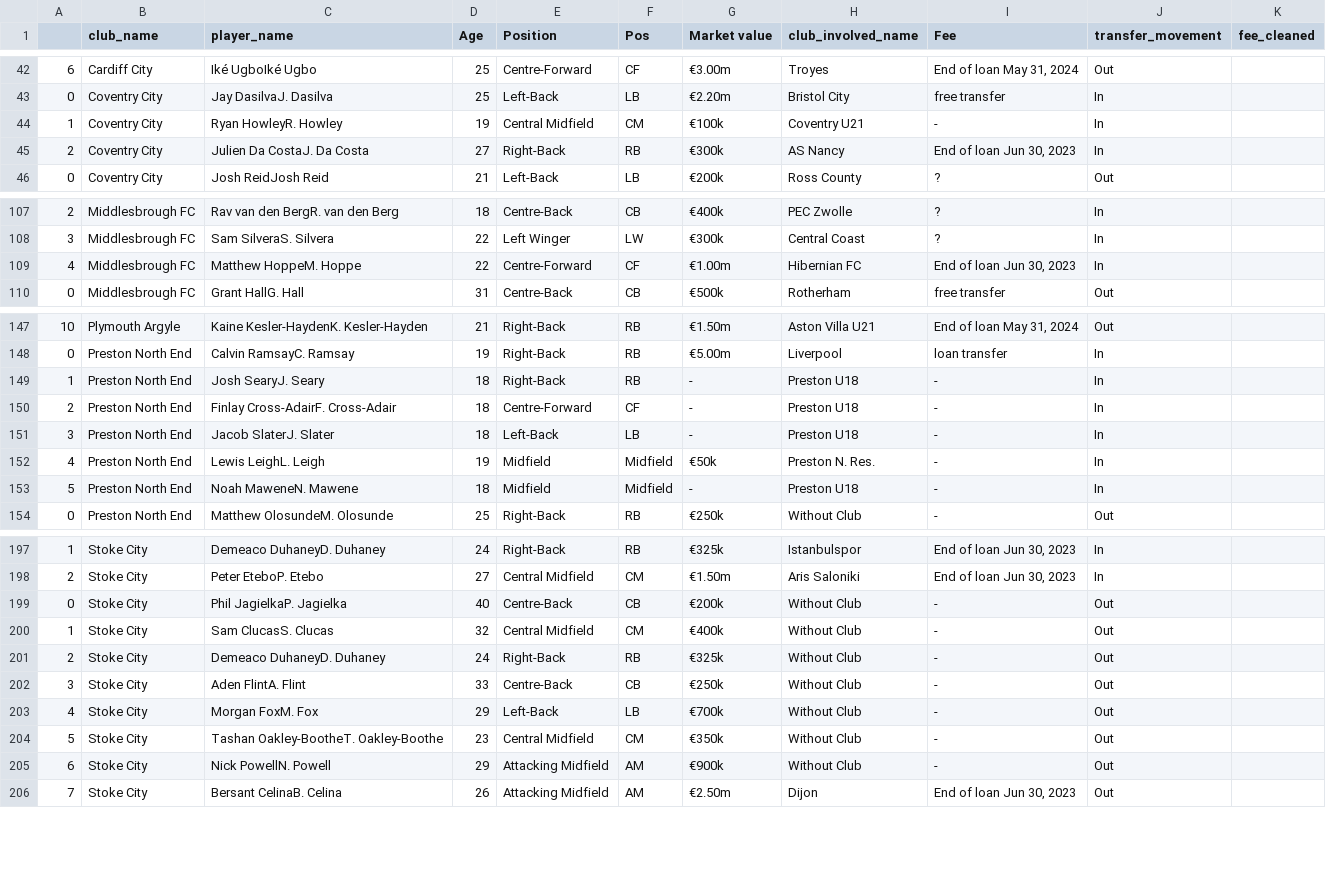
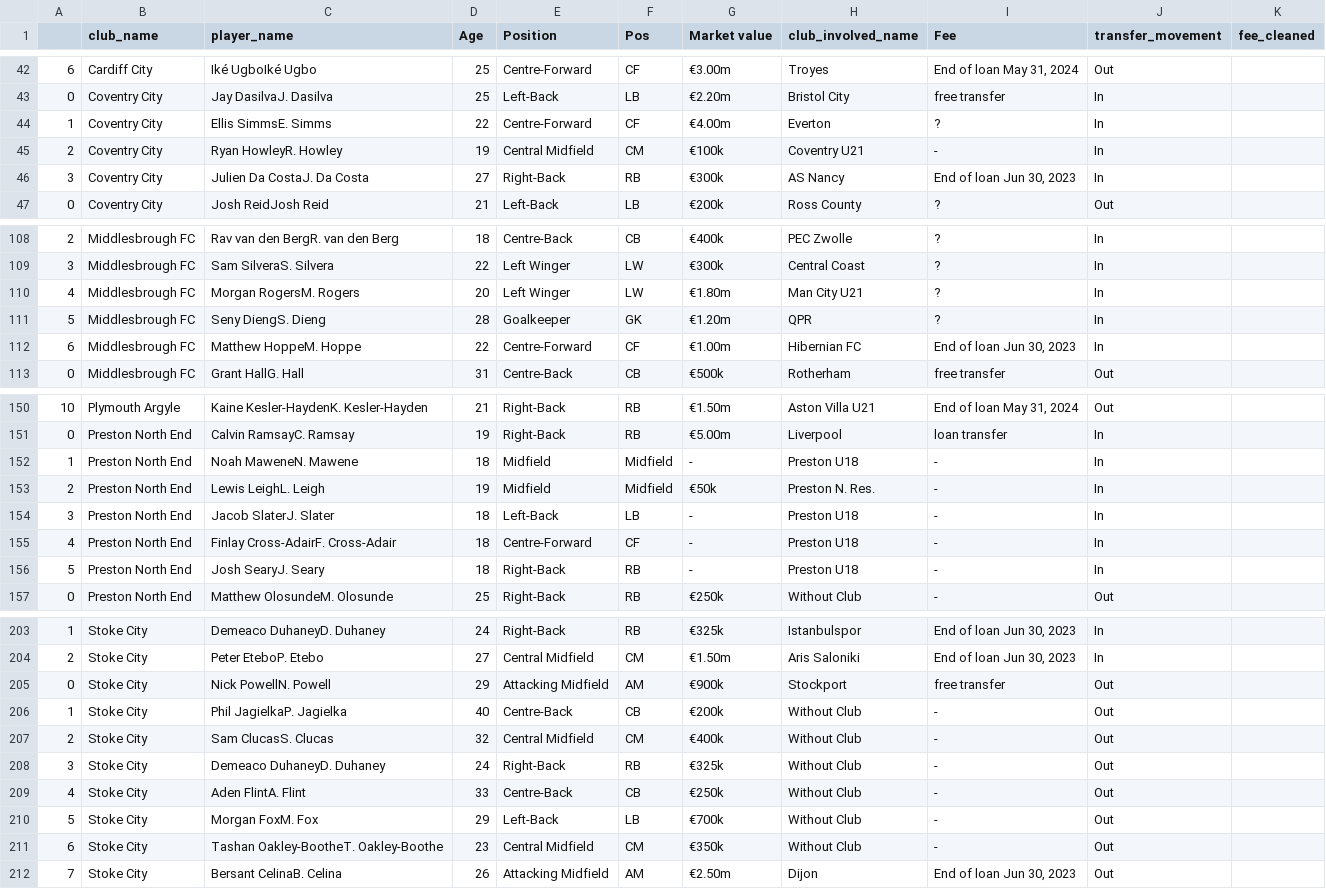
Before and after one commit to AhanPenkar/live-transfers, a CSV file: data/championship.csv, drawn as a sheet; only a part is shown, gaps mark what is left out; the diff covers the shown part only.

```diff
--- a/data/championship.csv
+++ b/data/championship.csv
@@ -43,4 +43,5 @@
 0,Coventry City,Jay DasilvaJ. Dasilva,25,Left-Back,LB,€2.20m,Bristol City,free transfer,In,
-1,Coventry City,Ryan HowleyR. Howley,19,Central Midfield,CM,€100k,Coventry U21,-,In,
-2,Coventry City,Julien Da CostaJ. Da Costa,27,Right-Back,RB,€300k,AS Nancy,"End of loan Jun 30, 2023",In,
+1,Coventry City,Ellis SimmsE. Simms,22,Centre-Forward,CF,€4.00m,Everton,?,In,
+2,Coventry City,Ryan HowleyR. Howley,19,Central Midfield,CM,€100k,Coventry U21,-,In,
+3,Coventry City,Julien Da CostaJ. Da Costa,27,Right-Back,RB,€300k,AS Nancy,"End of loan Jun 30, 2023",In,
 0,Coventry City,Josh ReidJosh Reid,21,Left-Back,LB,€200k,Ross County,?,Out,
@@ -108,3 +109,5 @@
 3,Middlesbrough FC,Sam SilveraS. Silvera,22,Left Winger,LW,€300k,Central Coast,?,In,
-4,Middlesbrough FC,Matthew HoppeM. Hoppe,22,Centre-Forward,CF,€1.00m,Hibernian FC,"End of loan Jun 30, 2023",In,
+4,Middlesbrough FC,Morgan RogersM. Rogers,20,Left Winger,LW,€1.80m,Man City U21,?,In,
+5,Middlesbrough FC,Seny DiengS. Dieng,28,Goalkeeper,GK,€1.20m,QPR,?,In,
+6,Middlesbrough FC,Matthew HoppeM. Hoppe,22,Centre-Forward,CF,€1.00m,Hibernian FC,"End of loan Jun 30, 2023",In,
 0,Middlesbrough FC,Grant HallG. Hall,31,Centre-Back,CB,€500k,Rotherham,free transfer,Out,
@@ -148,7 +151,7 @@
 0,Preston North End,Calvin RamsayC. Ramsay,19,Right-Back,RB,€5.00m,Liverpool,loan transfer,In,
-1,Preston North End,Josh SearyJ. Seary,18,Right-Back,RB,-,Preston U18,-,In,
-2,Preston North End,Finlay Cross-AdairF. Cross-Adair,18,Centre-Forward,CF,-,Preston U18,-,In,
+1,Preston North End,Noah MaweneN. Mawene,18,Midfield,Midfield,-,Preston U18,-,In,
+2,Preston North End,Lewis LeighL. Leigh,19,Midfield,Midfield,€50k,Preston N. Res.,-,In,
 3,Preston North End,Jacob SlaterJ. Slater,18,Left-Back,LB,-,Preston U18,-,In,
-4,Preston North End,Lewis LeighL. Leigh,19,Midfield,Midfield,€50k,Preston N. Res.,-,In,
-5,Preston North End,Noah MaweneN. Mawene,18,Midfield,Midfield,-,Preston U18,-,In,
+4,Preston North End,Finlay Cross-AdairF. Cross-Adair,18,Centre-Forward,CF,-,Preston U18,-,In,
+5,Preston North End,Josh SearyJ. Seary,18,Right-Back,RB,-,Preston U18,-,In,
 0,Preston North End,Matthew OlosundeM. Olosunde,25,Right-Back,RB,€250k,Without Club,-,Out,
@@ -198,9 +204,9 @@
 2,Stoke City,Peter EteboP. Etebo,27,Central Midfield,CM,€1.50m,Aris Saloniki,"End of loan Jun 30, 2023",In,
-0,Stoke City,Phil JagielkaP. Jagielka,40,Centre-Back,CB,€200k,Without Club,-,Out,
-1,Stoke City,Sam ClucasS. Clucas,32,Central Midfield,CM,€400k,Without Club,-,Out,
-2,Stoke City,Demeaco DuhaneyD. Duhaney,24,Right-Back,RB,€325k,Without Club,-,Out,
-3,Stoke City,Aden FlintA. Flint,33,Centre-Back,CB,€250k,Without Club,-,Out,
-4,Stoke City,Morgan FoxM. Fox,29,Left-Back,LB,€700k,Without Club,-,Out,
-5,Stoke City,Tashan Oakley-BootheT. Oakley-Boothe,23,Central Midfield,CM,€350k,Without Club,-,Out,
-6,Stoke City,Nick PowellN. Powell,29,Attacking Midfield,AM,€900k,Without Club,-,Out,
+0,Stoke City,Nick PowellN. Powell,29,Attacking Midfield,AM,€900k,Stockport,free transfer,Out,
+1,Stoke City,Phil JagielkaP. Jagielka,40,Centre-Back,CB,€200k,Without Club,-,Out,
+2,Stoke City,Sam ClucasS. Clucas,32,Central Midfield,CM,€400k,Without Club,-,Out,
+3,Stoke City,Demeaco DuhaneyD. Duhaney,24,Right-Back,RB,€325k,Without Club,-,Out,
+4,Stoke City,Aden FlintA. Flint,33,Centre-Back,CB,€250k,Without Club,-,Out,
+5,Stoke City,Morgan FoxM. Fox,29,Left-Back,LB,€700k,Without Club,-,Out,
+6,Stoke City,Tashan Oakley-BootheT. Oakley-Boothe,23,Central Midfield,CM,€350k,Without Club,-,Out,
 7,Stoke City,Bersant CelinaB. Celina,26,Attacking Midfield,AM,€2.50m,Dijon,"End of loan Jun 30, 2023",Out,
```
Also changed, not shown: 4 added rows, 1 removed row and 60 edited cells elsewhere in this file, data/eredivisie.csv, data/liga-nos.csv, 7 other files.
